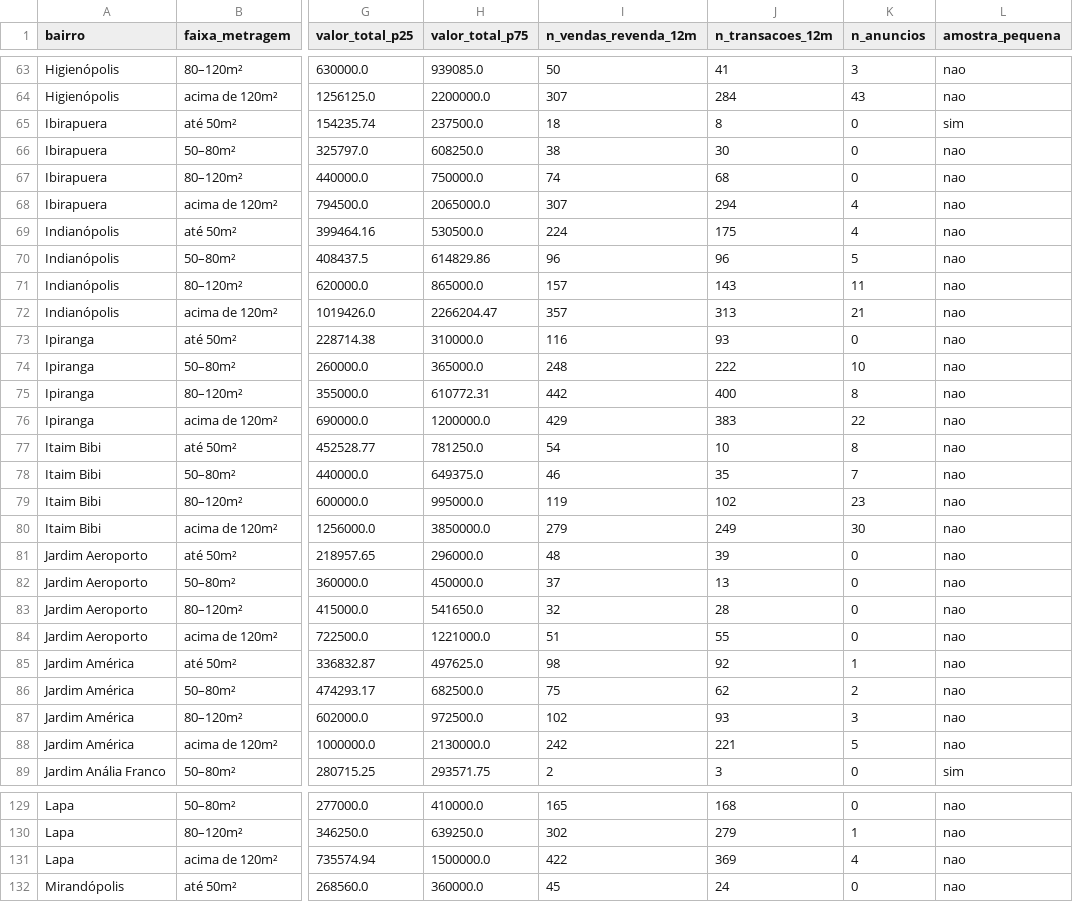
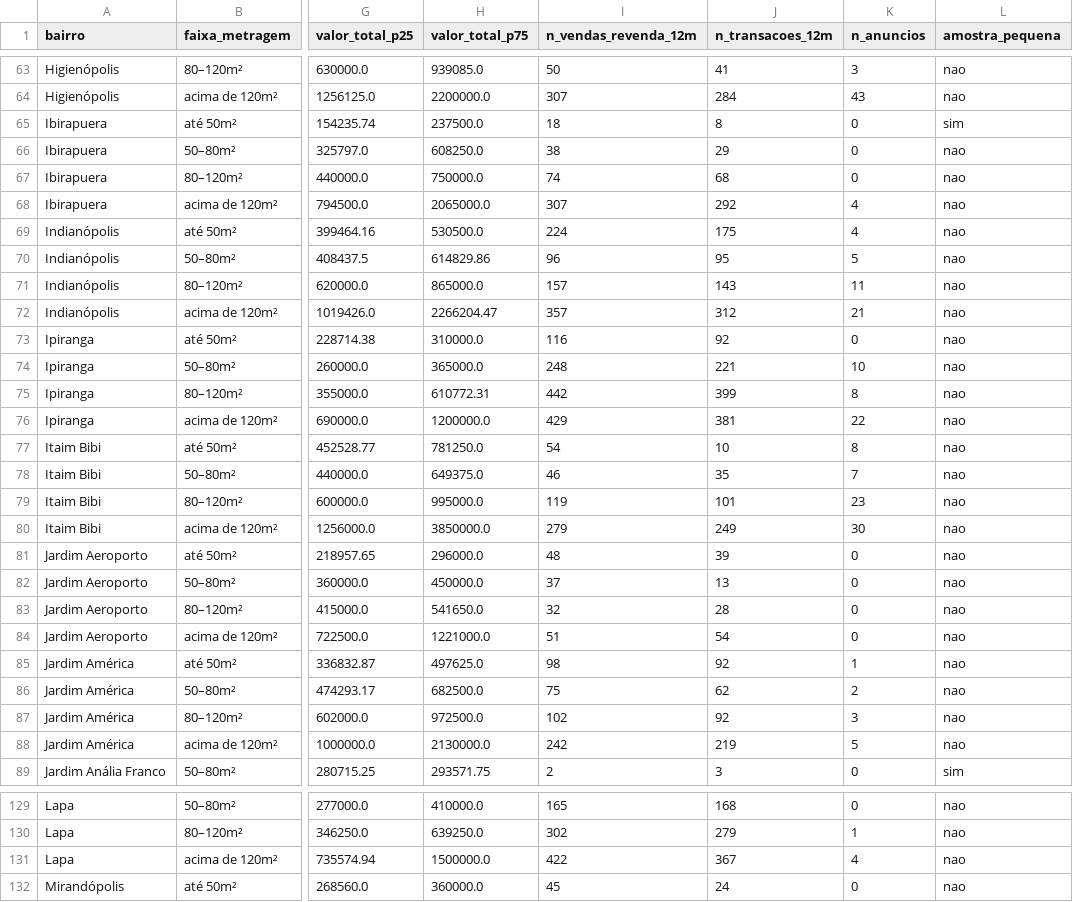
Before and after one commit to comercial501/dashboard-imoveis-sp, a CSV file: output/preco_m2_por_bairro.csv, drawn as a sheet; only a part is shown, gaps mark what is left out; the diff covers the shown part only; the diff names each change by its address in the sheet, - before the commit and + after, or states it on an @@ line.

```diff
--- a/output/preco_m2_por_bairro.csv
+++ b/output/preco_m2_por_bairro.csv
-J66 (n_transacoes_12m): 30
+J66 (n_transacoes_12m): 29
-J68 (n_transacoes_12m): 294
+J68 (n_transacoes_12m): 292
-J70 (n_transacoes_12m): 96
+J70 (n_transacoes_12m): 95
-J72 (n_transacoes_12m): 313
+J72 (n_transacoes_12m): 312
-J73 (n_transacoes_12m): 93
+J73 (n_transacoes_12m): 92
-J74 (n_transacoes_12m): 222
+J74 (n_transacoes_12m): 221
-J75 (n_transacoes_12m): 400
+J75 (n_transacoes_12m): 399
-J76 (n_transacoes_12m): 383
+J76 (n_transacoes_12m): 381
-J79 (n_transacoes_12m): 102
+J79 (n_transacoes_12m): 101
-J84 (n_transacoes_12m): 55
+J84 (n_transacoes_12m): 54
-J87 (n_transacoes_12m): 93
+J87 (n_transacoes_12m): 92
-J88 (n_transacoes_12m): 221
+J88 (n_transacoes_12m): 219
-J131 (n_transacoes_12m): 369
+J131 (n_transacoes_12m): 367
```
Also changed, not shown: 82 edited cells elsewhere in this file, 4 other files.
